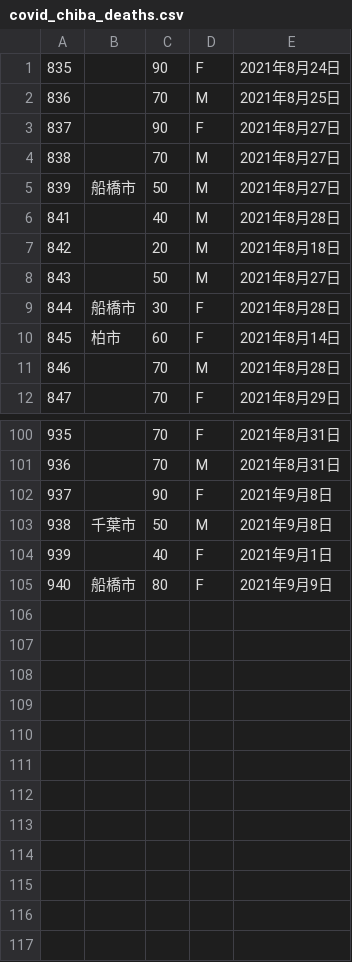
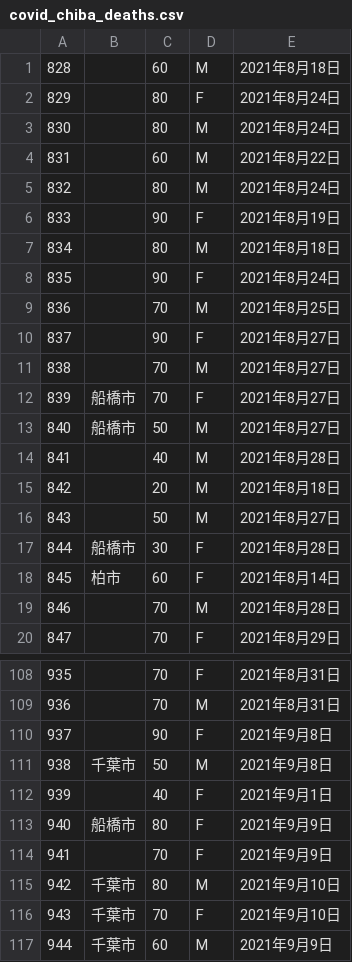
Before and after one commit to fusion0202/RScript, a CSV file: covid_chiba_deaths.csv, drawn as a sheet; only a part is shown, gaps mark what is left out; addresses are those after the commit; the diff names each change by its address in the sheet, - before the commit and + after, or states it on an @@ line.

Commit message:
Update covid_chiba_deaths.csv

```diff
--- a/covid_chiba_deaths.csv
+++ b/covid_chiba_deaths.csv
+row 1: 828 |  | 60 | M | 2021年8月18日
+row 2: 829 |  | 80 | F | 2021年8月24日
+row 3: 830 |  | 80 | M | 2021年8月24日
+row 4: 831 |  | 60 | M | 2021年8月22日
+row 5: 832 |  | 80 | M | 2021年8月24日
+row 6: 833 |  | 90 | F | 2021年8月19日
+row 7: 834 |  | 80 | M | 2021年8月18日
+row 12: 839 | 船橋市 | 70 | F | 2021年8月27日
@@ column A renumbered in row 13 @@
+row 114: 941 |  | 70 | F | 2021年9月9日
+row 115: 942 | 千葉市 | 80 | M | 2021年9月10日
+row 116: 943 | 千葉市 | 70 | F | 2021年9月10日
+row 117: 944 | 千葉市 | 60 | M | 2021年9月9日
```
